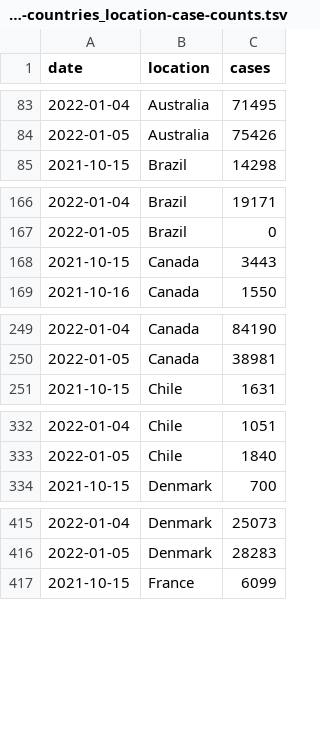
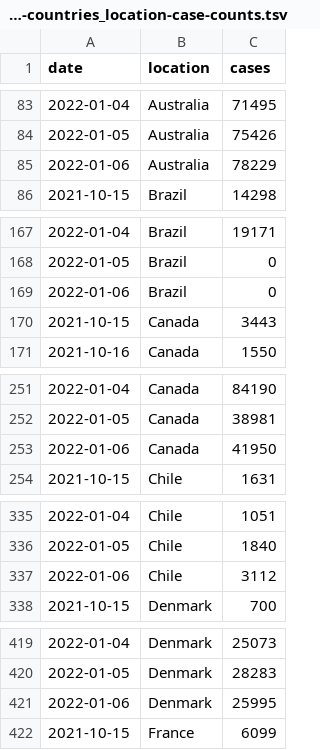
Before and after one commit to blab/rt-from-frequency-dynamics, a TSV file: data/omicron-countries/omicron-countries_location-case-counts.tsv, drawn as a sheet; only a part is shown, gaps mark what is left out; the diff covers the shown part only; the diff names each change by its address in the sheet, - before the commit and + after, or states it on an @@ line.

```diff
--- a/data/omicron-countries/omicron-countries_location-case-counts.tsv
+++ b/data/omicron-countries/omicron-countries_location-case-counts.tsv
+row 85: 2022-01-06 | Australia | 78229
+row 169: 2022-01-06 | Brazil | 0
+row 253: 2022-01-06 | Canada | 41950
+row 337: 2022-01-06 | Chile | 3112
+row 421: 2022-01-06 | Denmark | 25995
```
Also changed, not shown: 15 added rows elsewhere in this file, data/omicron-countries/omicron-countries_location-variant-sequence-counts.tsv, 1 other file.
